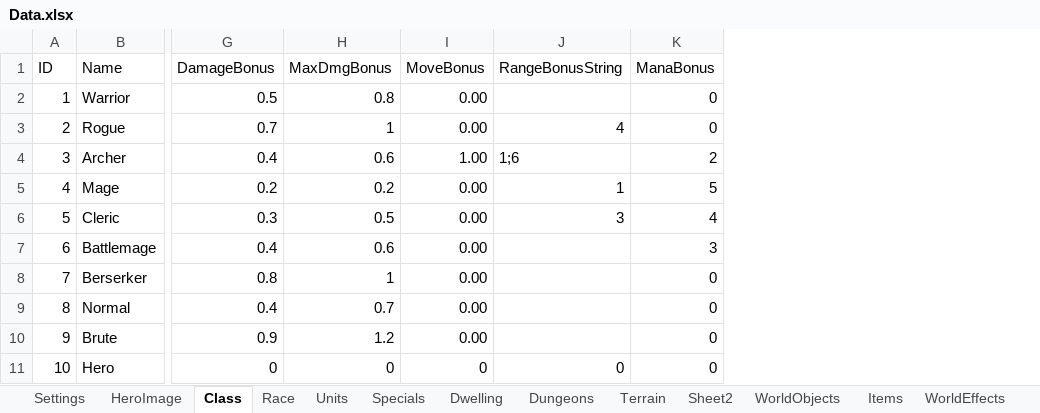
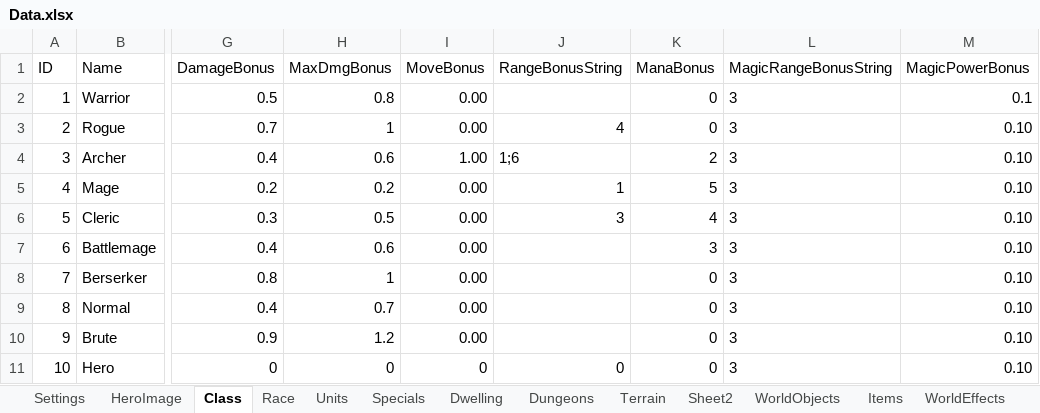
Before and after one commit to JosteinTorseter/ChaoticaOnline, an Excel workbook: ChaoticaOnline/Data/Data.xlsx, sheet Class, drawn as a sheet; only a part is shown, gaps mark what is left out; values as stored, in another font and other column widths than the file's, no borders; the diff names each change by its address in the sheet, - before the commit and + after, or states it on an @@ line.

```diff
--- a/ChaoticaOnline/Data/Data.xlsx (sheet Class)
+++ b/ChaoticaOnline/Data/Data.xlsx (sheet Class)
+column L (MagicRangeBonusString), rows 2-11: all 3
+column M (MagicPowerBonus), rows 2-11: 0.1 | 0.10 | 0.10 | 0.10 | 0.10 | 0.10 | 0.10 | 0.10 | 0.10 | 0.10
```
Also changed, not shown: sheet Units, sheet Race, sheet Dwelling, 18 other files.
